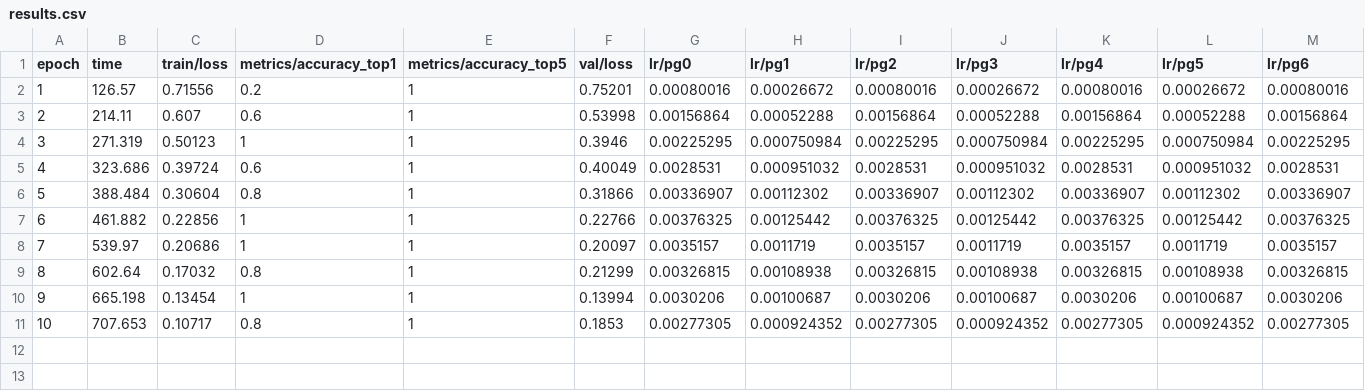
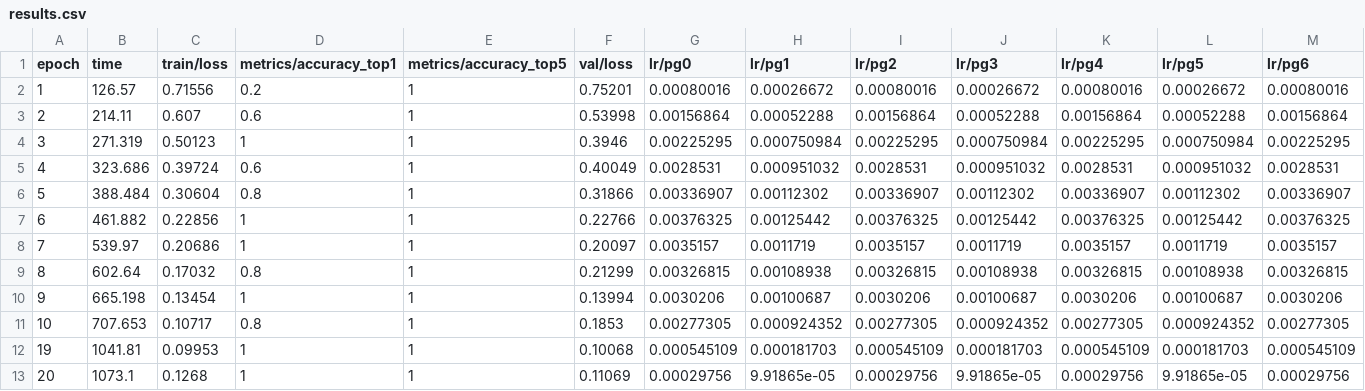
Before and after one commit to Hariprasad-1809/Convelt-5D, a CSV file: check_yolo/results/joint_cls/results.csv, drawn as a sheet; only a part is shown; rows hold the shown columns only; the diff names each change by its address in the sheet, - before the commit and + after, or states it on an @@ line.

```diff
--- a/check_yolo/results/joint_cls/results.csv
+++ b/check_yolo/results/joint_cls/results.csv
+row 12: 19 | 1041.81 | 0.09953 | 1 | 1 | 0.10068 | 0.000545109 | 0.000181703 | 0.000545109 | 0.000181703 | 0.000545109 | 0.000181703 | 0.000545109
+row 13: 20 | 1073.1 | 0.1268 | 1 | 1 | 0.11069 | 0.00029756 | 9.91865e-05 | 0.00029756 | 9.91865e-05 | 0.00029756 | 9.91865e-05 | 0.00029756
```
Also changed, not shown: 20 other files.
